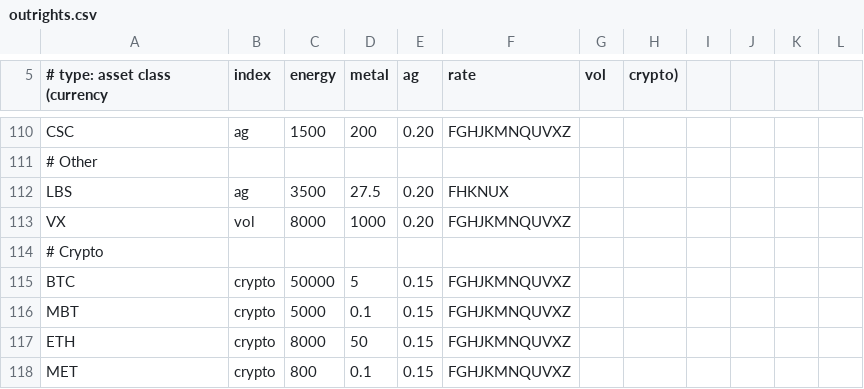
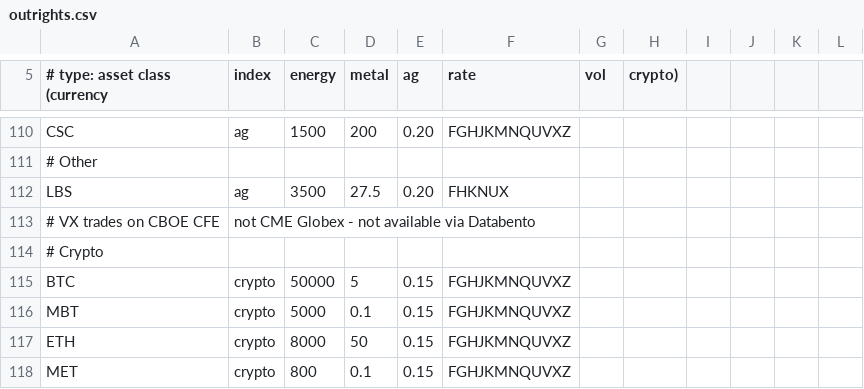
Before and after one commit to jart/dropbear, a CSV file: etc/cme/outrights.csv, drawn as a sheet; only a part is shown, gaps mark what is left out; removed rows and columns are numbered as before the commit, all else as after; the diff names each change by its address in the sheet, - before the commit and + after, or states it on an @@ line.

```diff
--- a/etc/cme/outrights.csv
+++ b/etc/cme/outrights.csv
-row 113: VX | vol | 8000 | 1000 | 0.20 | FGHJKMNQUVXZ
+row 113: # VX trades on CBOE CFE | not CME Globex - not available via Databento
```
Also changed, not shown: 1 other file.
